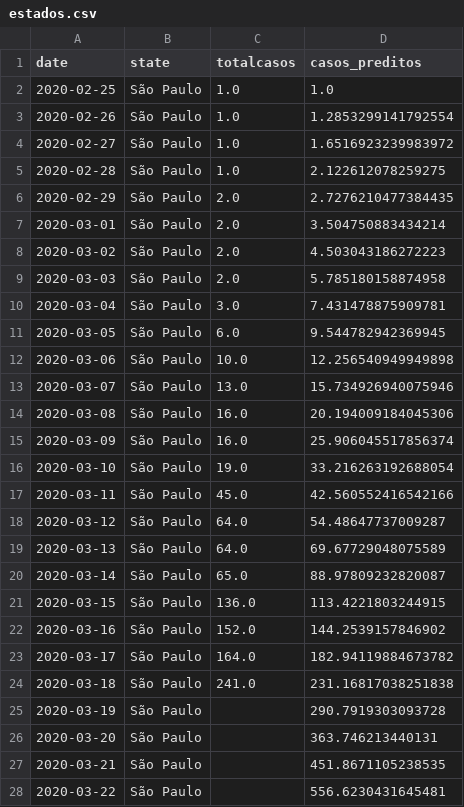
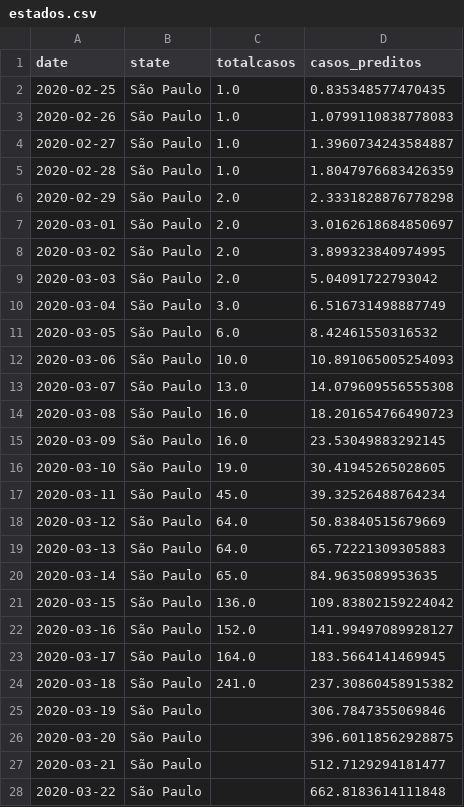
Before and after one commit to cidacslab/Mathematical-and-Statistical-Modeling-of-COVID19-in-Brazil, a CSV file: Code for model estimations/estados.csv, drawn as a sheet; only a part is shown; the diff covers the shown part only.

Commit message:
Adding model SEIR to modelos.py
We need to have a look at the boundary constraints of each model input. This is in the modelos.py file.

```diff
--- a/Code for model estimations/estados.csv
+++ b/Code for model estimations/estados.csv
@@ -1,28 +1,28 @@
 date,state,totalcasos,casos_preditos
-2020-02-25,São Paulo,1.0,1.0
-2020-02-26,São Paulo,1.0,1.2853299141792554
-2020-02-27,São Paulo,1.0,1.6516923239983972
-2020-02-28,São Paulo,1.0,2.122612078259275
-2020-02-29,São Paulo,2.0,2.7276210477384435
-2020-03-01,São Paulo,2.0,3.504750883434214
-2020-03-02,São Paulo,2.0,4.503043186272223
-2020-03-03,São Paulo,2.0,5.785180158874958
-2020-03-04,São Paulo,3.0,7.431478875909781
-2020-03-05,São Paulo,6.0,9.544782942369945
-2020-03-06,São Paulo,10.0,12.256540949949898
-2020-03-07,São Paulo,13.0,15.734926940075946
-2020-03-08,São Paulo,16.0,20.194009184045306
-2020-03-09,São Paulo,16.0,25.906045517856374
-2020-03-10,São Paulo,19.0,33.216263192688054
-2020-03-11,São Paulo,45.0,42.560552416542166
-2020-03-12,São Paulo,64.0,54.48647737009287
-2020-03-13,São Paulo,64.0,69.67729048075589
-2020-03-14,São Paulo,65.0,88.97809232820087
-2020-03-15,São Paulo,136.0,113.4221803244915
-2020-03-16,São Paulo,152.0,144.2539157846902
-2020-03-17,São Paulo,164.0,182.94119884673782
-2020-03-18,São Paulo,241.0,231.16817038251838
-2020-03-19,São Paulo,,290.7919303093728
-2020-03-20,São Paulo,,363.746213440131
-2020-03-21,São Paulo,,451.8671105238535
-2020-03-22,São Paulo,,556.6230431645481
+2020-02-25,São Paulo,1.0,0.835348577470435
+2020-02-26,São Paulo,1.0,1.0799110838778083
+2020-02-27,São Paulo,1.0,1.3960734243584887
+2020-02-28,São Paulo,1.0,1.8047976683426359
+2020-02-29,São Paulo,2.0,2.3331828876778298
+2020-03-01,São Paulo,2.0,3.0162618684850697
+2020-03-02,São Paulo,2.0,3.899323840974995
+2020-03-03,São Paulo,2.0,5.04091722793042
+2020-03-04,São Paulo,3.0,6.516731498887749
+2020-03-05,São Paulo,6.0,8.42461550316532
+2020-03-06,São Paulo,10.0,10.891065005254093
+2020-03-07,São Paulo,13.0,14.079609556555308
+2020-03-08,São Paulo,16.0,18.201654766490723
+2020-03-09,São Paulo,16.0,23.53049883292145
+2020-03-10,São Paulo,19.0,30.41945265028605
+2020-03-11,São Paulo,45.0,39.32526488764234
+2020-03-12,São Paulo,64.0,50.83840515679669
+2020-03-13,São Paulo,64.0,65.72221309305883
+2020-03-14,São Paulo,65.0,84.9635089953635
+2020-03-15,São Paulo,136.0,109.83802159224042
+2020-03-16,São Paulo,152.0,141.99497089928127
+2020-03-17,São Paulo,164.0,183.5664141469945
+2020-03-18,São Paulo,241.0,237.30860458915382
+2020-03-19,São Paulo,,306.7847355069846
+2020-03-20,São Paulo,,396.60118562928875
+2020-03-21,São Paulo,,512.7129294181477
+2020-03-22,São Paulo,,662.8183614111848
```
Also changed, not shown: 104 edited cells elsewhere in this file, Code for model estimations/brasil.csv, Code for model estimations/estado_sumario.csv, 5 other files.
